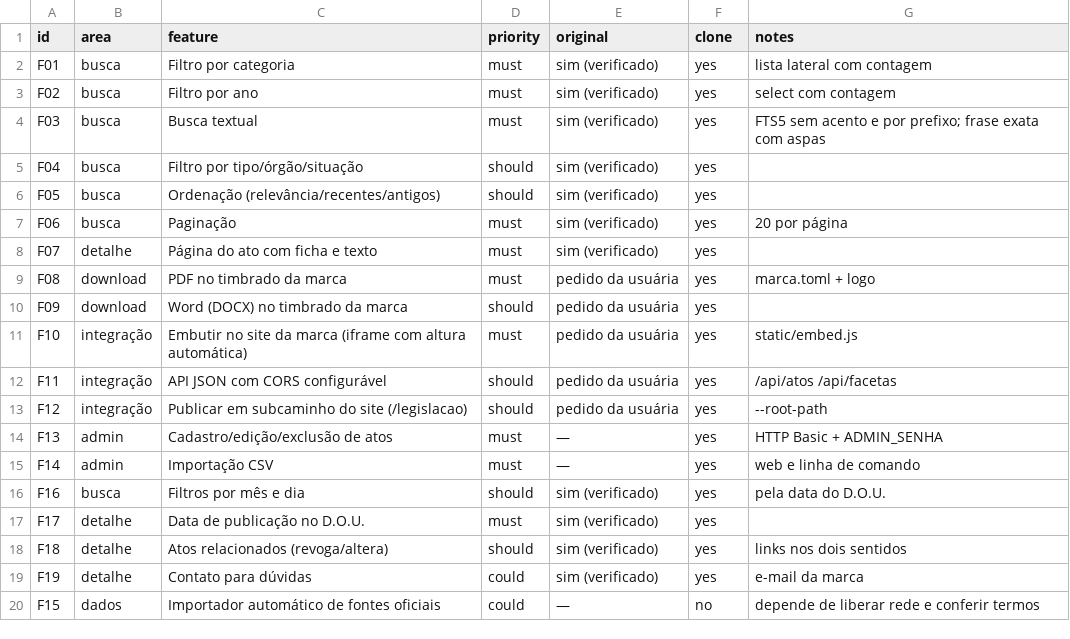
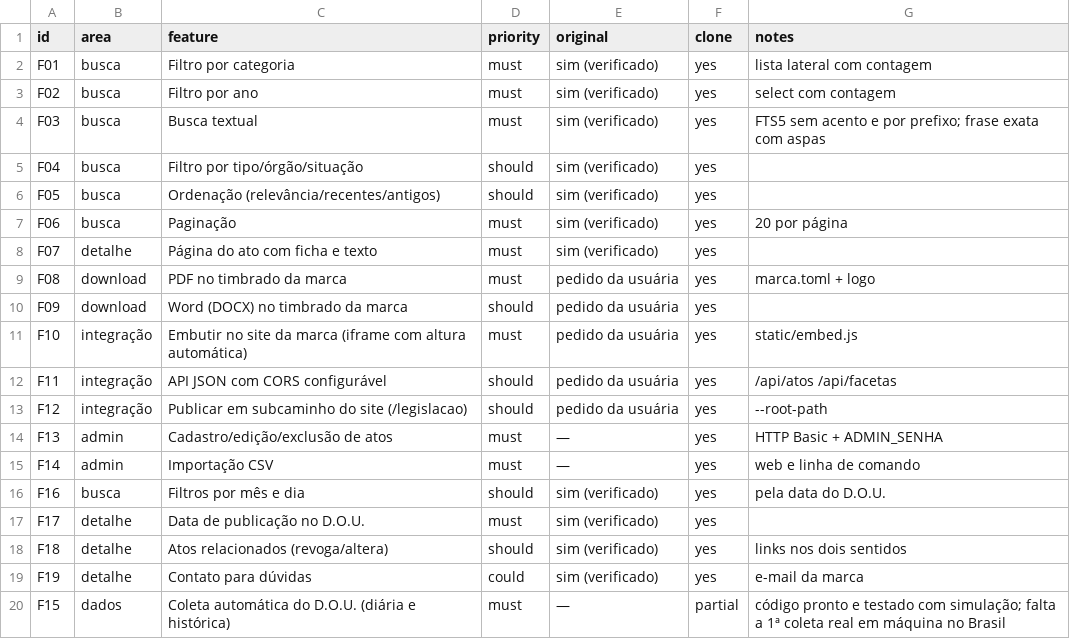
Before and after one commit to tatimich/replica-skill, a CSV file: app-legislacao/replica/features.csv, drawn as a sheet.

```diff
--- a/app-legislacao/replica/features.csv
+++ b/app-legislacao/replica/features.csv
@@ -19,2 +19,2 @@ F18,detalhe,Atos relacionados (revoga/altera),should,sim (verificado),yes,links
 F19,detalhe,Contato para dúvidas,could,sim (verificado),yes,e-mail da marca
-F15,dados,Importador automático de fontes oficiais,could,—,no,depende de liberar rede e conferir termos
+F15,dados,Coleta automática do D.O.U. (diária e histórica),must,—,partial,código pronto e testado com simulação; falta a 1ª coleta real em máquina no Brasil
```
Also changed, not shown: 8 other files.
